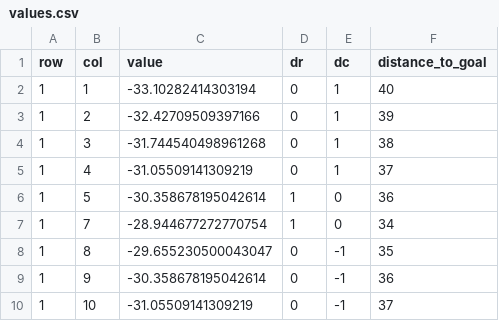
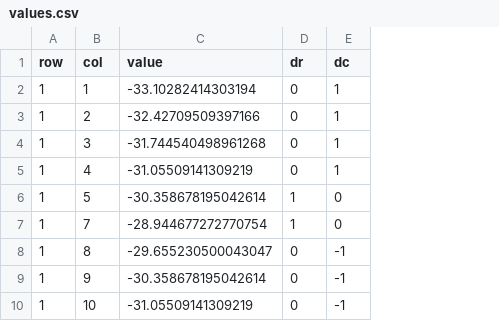
Before and after one commit to ForestWarbler/RLAssignments, a CSV file: as_1/results/larger/values.csv, drawn as a sheet; only a part is shown; the diff names each change by its address in the sheet, - before the commit and + after, or states it on an @@ line.

```diff
--- a/as_1/results/larger/values.csv
+++ b/as_1/results/larger/values.csv
-column F (distance_to_goal), rows 2-10: 40 | 39 | 38 | 37 | 36 | 34 | 35 | 36 | 37
```
Also changed, not shown: as_1/results/assignment/values.csv, as_1/results/dead_ends/values.csv, 50 other files.
